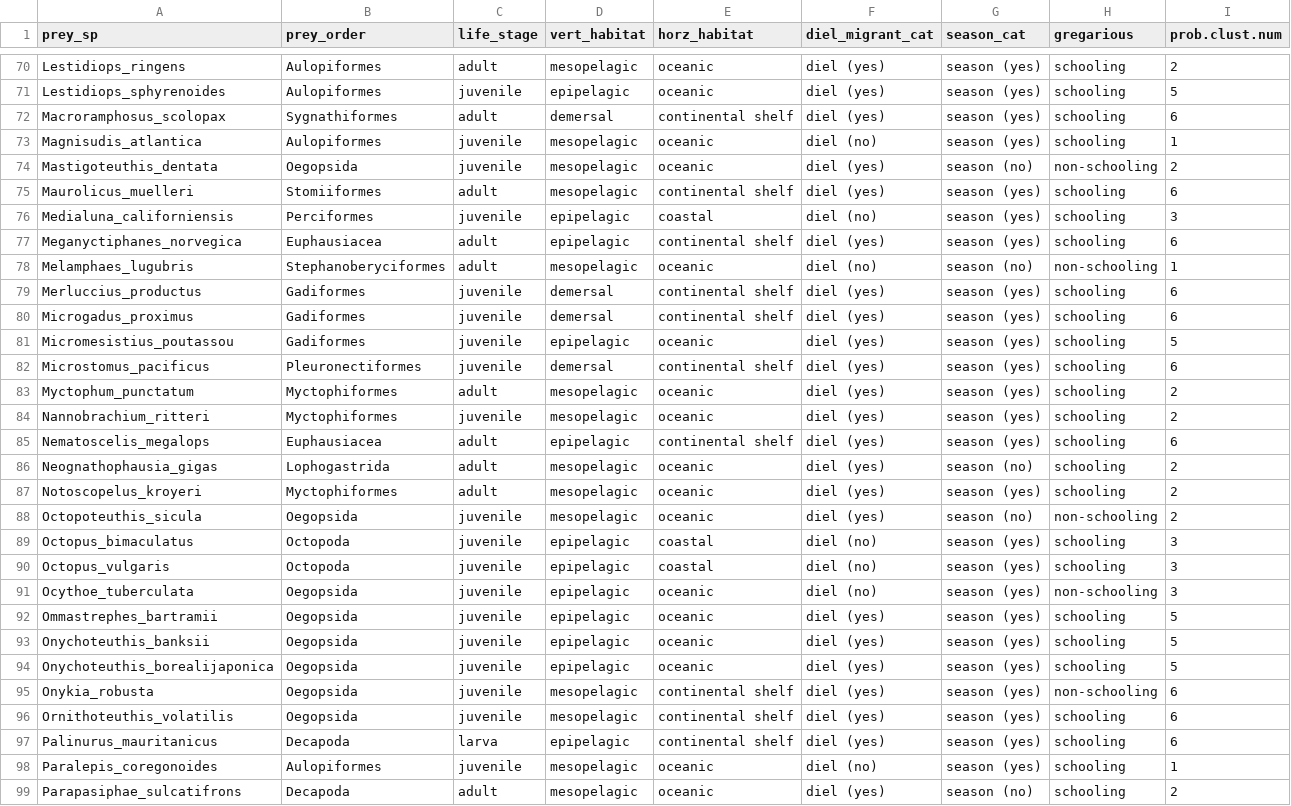
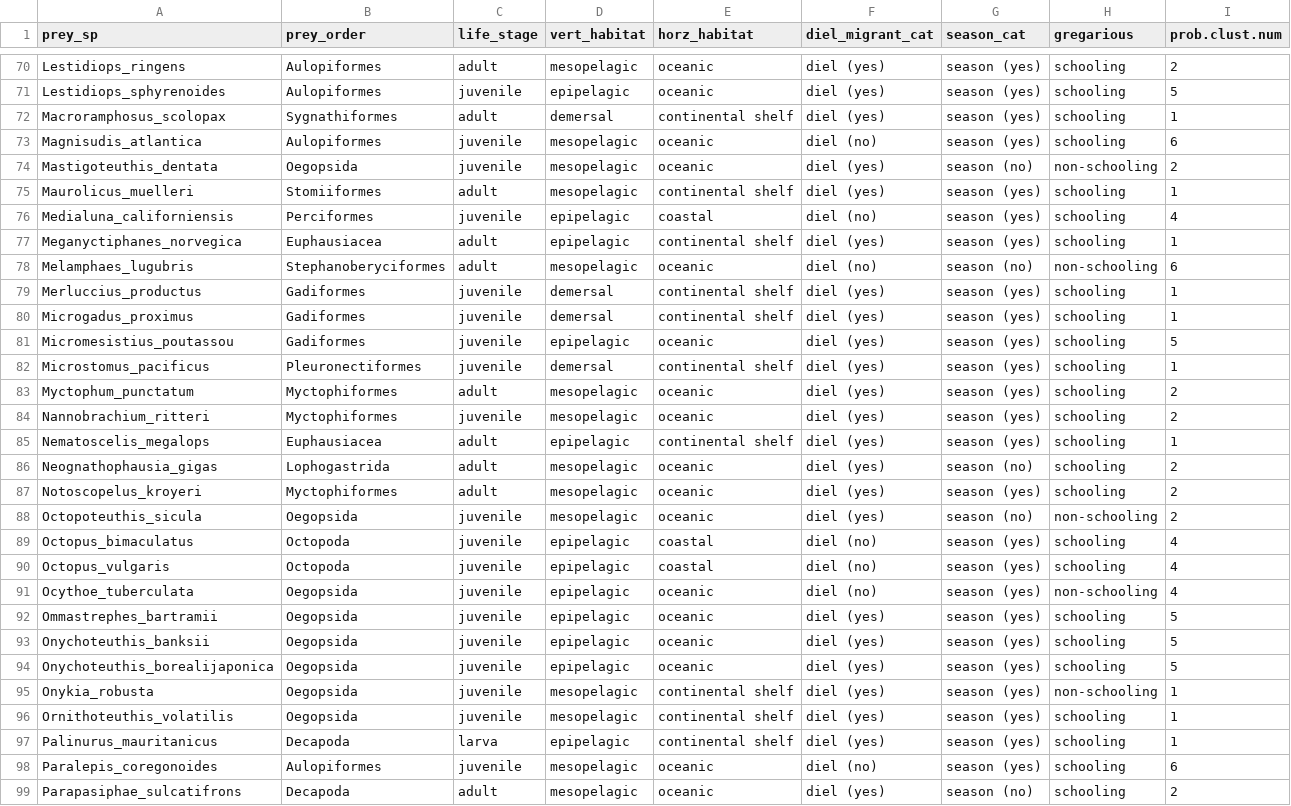
Before and after one commit to CHANGE-Lab/albacore-diet-global, a CSV file: data/output_data/alb_trait_use.csv, drawn as a sheet; only a part is shown, gaps mark what is left out; the diff covers the shown part only.

```diff
--- a/data/output_data/alb_trait_use.csv
+++ b/data/output_data/alb_trait_use.csv
@@ -71,16 +71,16 @@
 "Lestidiops_sphyrenoides","Aulopiformes","juvenile","epipelagic","oceanic","diel (yes)","season (yes)","schooling",5
-"Macroramphosus_scolopax","Sygnathiformes","adult","demersal","continental shelf","diel (yes)","season (yes)","schooling",6
-"Magnisudis_atlantica","Aulopiformes","juvenile","mesopelagic","oceanic","diel (no)","season (yes)","schooling",1
+"Macroramphosus_scolopax","Sygnathiformes","adult","demersal","continental shelf","diel (yes)","season (yes)","schooling",1
+"Magnisudis_atlantica","Aulopiformes","juvenile","mesopelagic","oceanic","diel (no)","season (yes)","schooling",6
 "Mastigoteuthis_dentata","Oegopsida","juvenile","mesopelagic","oceanic","diel (yes)","season (no)","non-schooling",2
-"Maurolicus_muelleri","Stomiiformes","adult","mesopelagic","continental shelf","diel (yes)","season (yes)","schooling",6
-"Medialuna_californiensis","Perciformes","juvenile","epipelagic","coastal","diel (no)","season (yes)","schooling",3
-"Meganyctiphanes_norvegica","Euphausiacea","adult","epipelagic","continental shelf","diel (yes)","season (yes)","schooling",6
-"Melamphaes_lugubris","Stephanoberyciformes","adult","mesopelagic","oceanic","diel (no)","season (no)","non-schooling",1
-"Merluccius_productus","Gadiformes","juvenile","demersal","continental shelf","diel (yes)","season (yes)","schooling",6
-"Microgadus_proximus","Gadiformes","juvenile","demersal","continental shelf","diel (yes)","season (yes)","schooling",6
+"Maurolicus_muelleri","Stomiiformes","adult","mesopelagic","continental shelf","diel (yes)","season (yes)","schooling",1
+"Medialuna_californiensis","Perciformes","juvenile","epipelagic","coastal","diel (no)","season (yes)","schooling",4
+"Meganyctiphanes_norvegica","Euphausiacea","adult","epipelagic","continental shelf","diel (yes)","season (yes)","schooling",1
+"Melamphaes_lugubris","Stephanoberyciformes","adult","mesopelagic","oceanic","diel (no)","season (no)","non-schooling",6
+"Merluccius_productus","Gadiformes","juvenile","demersal","continental shelf","diel (yes)","season (yes)","schooling",1
+"Microgadus_proximus","Gadiformes","juvenile","demersal","continental shelf","diel (yes)","season (yes)","schooling",1
 "Micromesistius_poutassou","Gadiformes","juvenile","epipelagic","oceanic","diel (yes)","season (yes)","schooling",5
-"Microstomus_pacificus","Pleuronectiformes","juvenile","demersal","continental shelf","diel (yes)","season (yes)","schooling",6
+"Microstomus_pacificus","Pleuronectiformes","juvenile","demersal","continental shelf","diel (yes)","season (yes)","schooling",1
 "Myctophum_punctatum","Myctophiformes","adult","mesopelagic","oceanic","diel (yes)","season (yes)","schooling",2
 "Nannobrachium_ritteri","Myctophiformes","juvenile","mesopelagic","oceanic","diel (yes)","season (yes)","schooling",2
-"Nematoscelis_megalops","Euphausiacea","adult","epipelagic","continental shelf","diel (yes)","season (yes)","schooling",6
+"Nematoscelis_megalops","Euphausiacea","adult","epipelagic","continental shelf","diel (yes)","season (yes)","schooling",1
 "Neognathophausia_gigas","Lophogastrida","adult","mesopelagic","oceanic","diel (yes)","season (no)","schooling",2
@@ -88,5 +88,5 @@
 "Octopoteuthis_sicula","Oegopsida","juvenile","mesopelagic","oceanic","diel (yes)","season (no)","non-schooling",2
-"Octopus_bimaculatus","Octopoda","juvenile","epipelagic","coastal","diel (no)","season (yes)","schooling",3
-"Octopus_vulgaris","Octopoda","juvenile","epipelagic","coastal","diel (no)","season (yes)","schooling",3
-"Ocythoe_tuberculata","Oegopsida","juvenile","epipelagic","oceanic","diel (no)","season (yes)","non-schooling",3
+"Octopus_bimaculatus","Octopoda","juvenile","epipelagic","coastal","diel (no)","season (yes)","schooling",4
+"Octopus_vulgaris","Octopoda","juvenile","epipelagic","coastal","diel (no)","season (yes)","schooling",4
+"Ocythoe_tuberculata","Oegopsida","juvenile","epipelagic","oceanic","diel (no)","season (yes)","non-schooling",4
 "Ommastrephes_bartramii","Oegopsida","juvenile","epipelagic","oceanic","diel (yes)","season (yes)","schooling",5
@@ -94,6 +94,6 @@
 "Onychoteuthis_borealijaponica","Oegopsida","juvenile","epipelagic","oceanic","diel (yes)","season (yes)","schooling",5
-"Onykia_robusta","Oegopsida","juvenile","mesopelagic","continental shelf","diel (yes)","season (yes)","non-schooling",6
-"Ornithoteuthis_volatilis","Oegopsida","juvenile","mesopelagic","continental shelf","diel (yes)","season (yes)","schooling",6
-"Palinurus_mauritanicus","Decapoda","larva","epipelagic","continental shelf","diel (yes)","season (yes)","schooling",6
-"Paralepis_coregonoides","Aulopiformes","juvenile","mesopelagic","oceanic","diel (no)","season (yes)","schooling",1
+"Onykia_robusta","Oegopsida","juvenile","mesopelagic","continental shelf","diel (yes)","season (yes)","non-schooling",1
+"Ornithoteuthis_volatilis","Oegopsida","juvenile","mesopelagic","continental shelf","diel (yes)","season (yes)","schooling",1
+"Palinurus_mauritanicus","Decapoda","larva","epipelagic","continental shelf","diel (yes)","season (yes)","schooling",1
+"Paralepis_coregonoides","Aulopiformes","juvenile","mesopelagic","oceanic","diel (no)","season (yes)","schooling",6
 "Parapasiphae_sulcatifrons","Decapoda","adult","mesopelagic","oceanic","diel (yes)","season (no)","schooling",2
```
Also changed, not shown: 51 edited cells elsewhere in this file, data/output_data/mod_dev_apr2022.csv, data/output_data/mod_dev_lasso_apr2022.csv, 29 other files.
